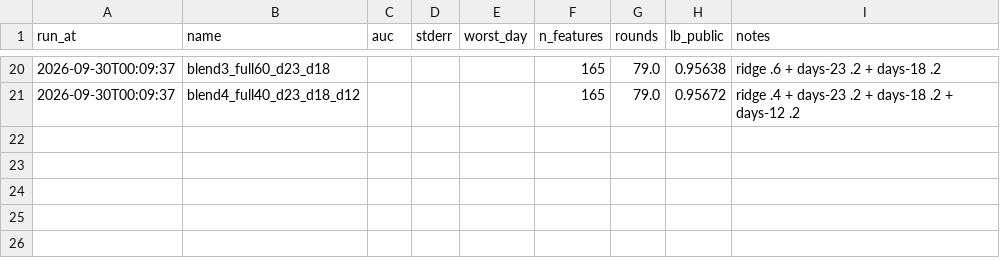
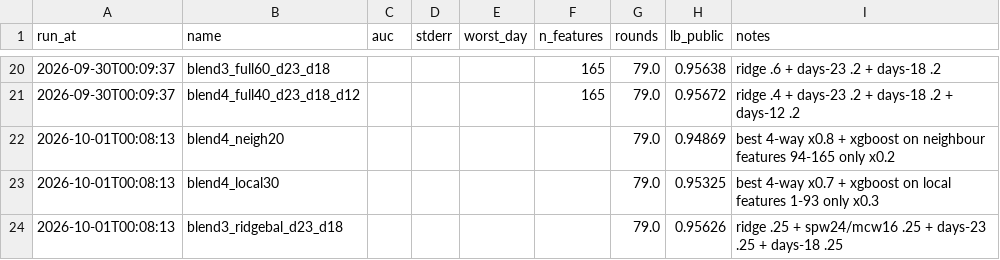
Before and after one commit to brianxlim/bt4012-kaggle, a CSV file: reports/experiments.csv, drawn as a sheet; only a part is shown, gaps mark what is left out; the diff names each change by its address in the sheet, - before the commit and + after, or states it on an @@ line.

Commit message:
experiment: neighbour-only (0.94869) and local-only (0.95325) blend partners both lose

```diff
--- a/reports/experiments.csv
+++ b/reports/experiments.csv
+row 22: 2026-10-01T00:08:13 | blend4_neigh20 |  |  |  |  | 79.0 | 0.94869 | best 4-way x0.8 + xgboost on neighbour features 94-165 only x0.2
+row 23: 2026-10-01T00:08:13 | blend4_local30 |  |  |  |  | 79.0 | 0.95325 | best 4-way x0.7 + xgboost on local features 1-93 only x0.3
+row 24: 2026-10-01T00:08:13 | blend3_ridgebal_d23_d18 |  |  |  |  | 79.0 | 0.95626 | ridge .25 + spw24/mcw16 .25 + days-23 .25 + days-18 .25
```
Also changed, not shown: 7 other files.
